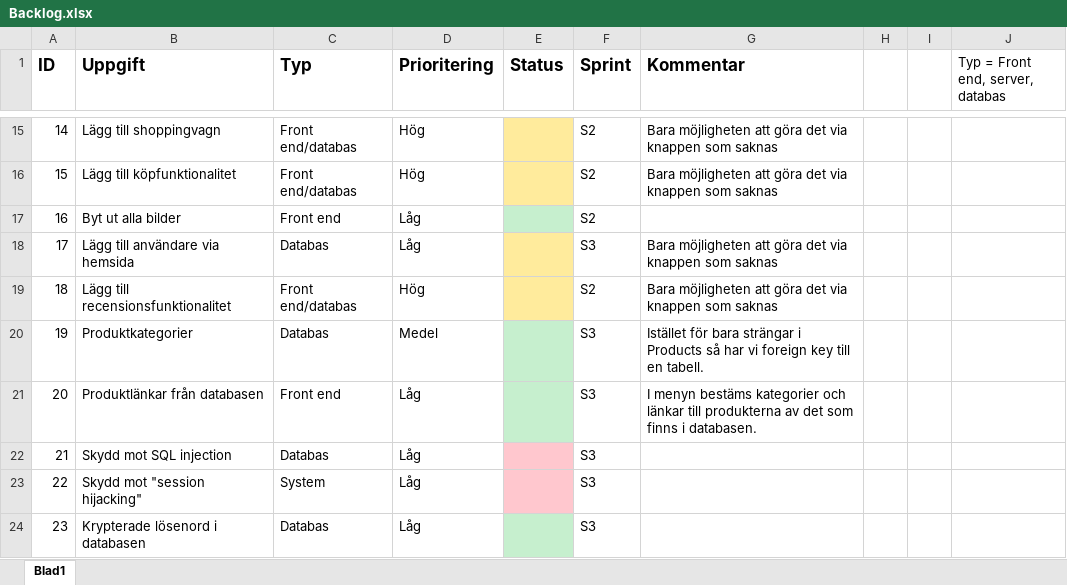
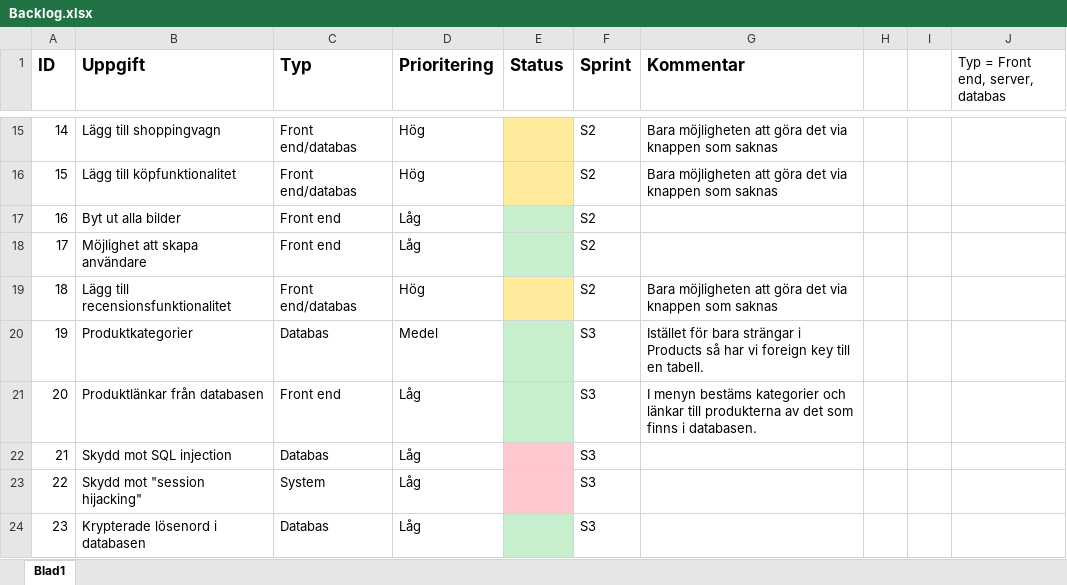
Before and after one commit to OskarHavo/D0018E-Hemsida, an Excel workbook: Administrativa Filer/Backlog.xlsx, sheet Blad1, drawn as a sheet; only a part is shown, gaps mark what is left out; values as stored, in another font and other column widths than the file's, no borders; the diff names each change by its address in the sheet, - before the commit and + after, or states it on an @@ line.

```diff
--- a/Administrativa Filer/Backlog.xlsx (sheet Blad1)
+++ b/Administrativa Filer/Backlog.xlsx (sheet Blad1)
-B18 (Uppgift): Lägg till användare via hemsida
+B18 (Uppgift): Möjlighet att skapa användare
-C18 (Typ): Databas
+C18 (Typ): Front end
-E18 fill: #FFEB9C
+E18 fill: #C6EFCE
-F18 (Sprint): S3
+F18 (Sprint): S2
-G18 (Kommentar): Bara möjligheten att göra det via knappen som saknas
+G18 (Kommentar): (empty)
```
Also changed, not shown: 7 other files.
